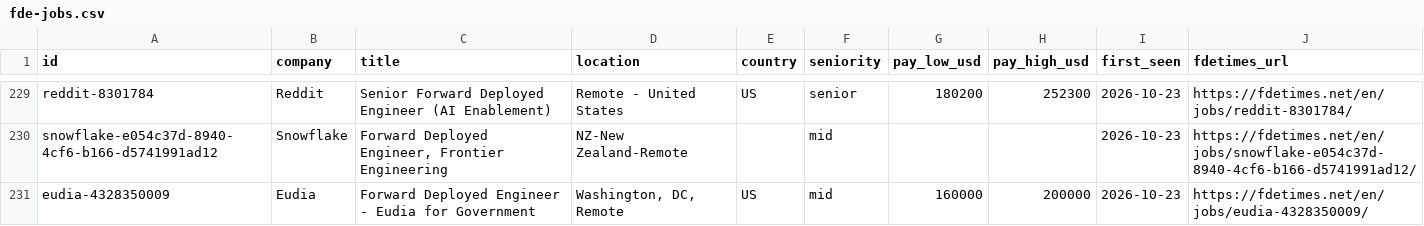
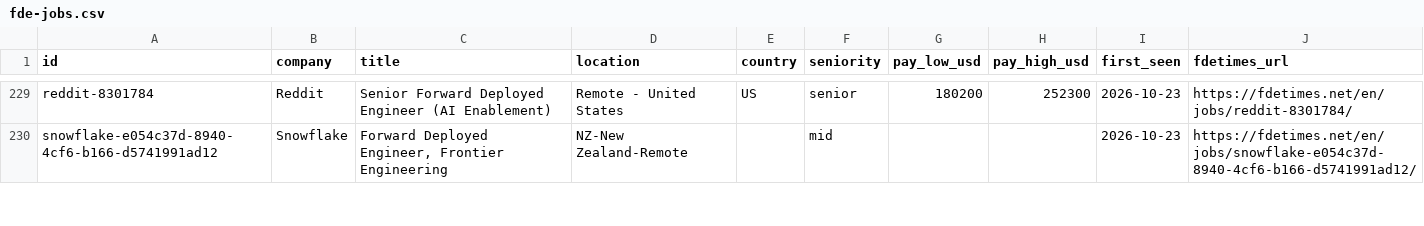
Before and after one commit to stephanelx88/forward-deployed-engineer-jobs, a CSV file: data/fde-jobs.csv, drawn as a sheet; only a part is shown, gaps mark what is left out; removed rows and columns are numbered as before the commit, all else as after; the diff covers the shown part only; the diff names each change by its address in the sheet, - before the commit and + after, or states it on an @@ line.

Commit message:
data: 2026-11-19 (895 roles, 189 companies)

```diff
--- a/data/fde-jobs.csv
+++ b/data/fde-jobs.csv
-row 231: eudia-4328350009 | Eudia | Forward Deployed Engineer - Eudia for Government | Washington, DC, Remote | US | mid | 160000 | 200000 | 2026-10-23 | https://fdetimes.net/en/jobs/eudia-4328350009/
```
Also changed, not shown: 2 added rows, 5 removed rows and 1 edited cell elsewhere in this file, 1 other file.
